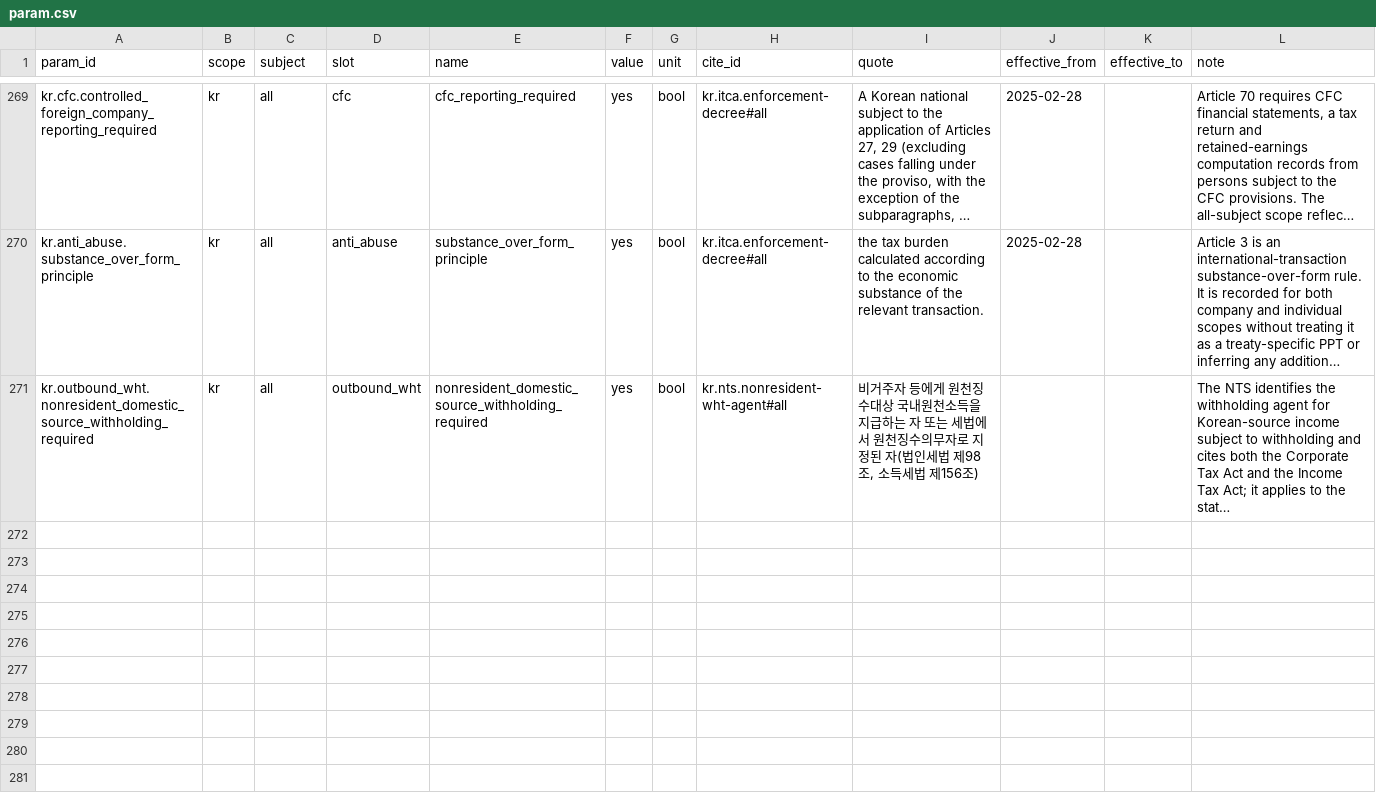
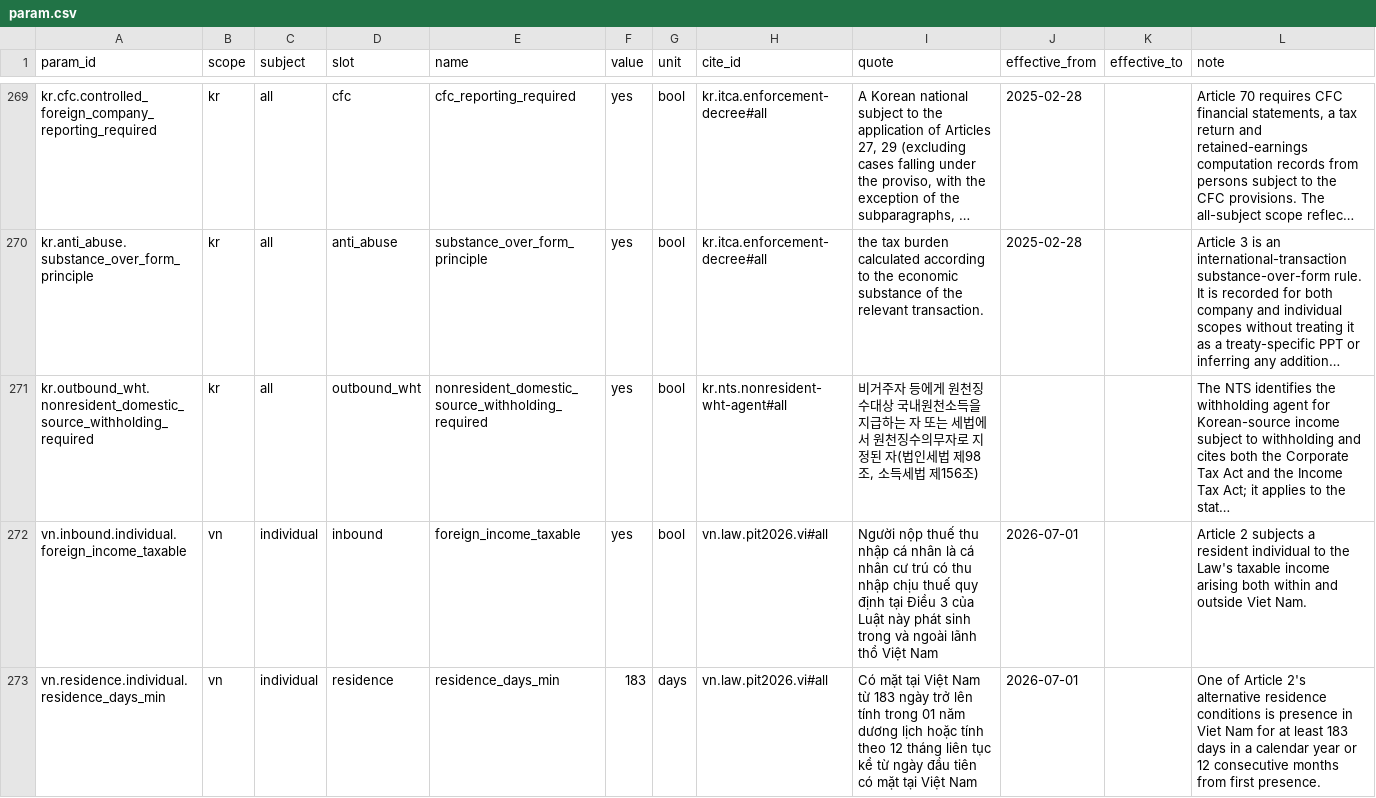
Before and after one commit to ZhihongWu-dev/Asia-Tax-AI-Agent, a CSV file: database/param.csv, drawn as a sheet; only a part is shown, gaps mark what is left out; long unchanged cells end in …; the diff covers the shown part only; the diff names each change by its address in the sheet, - before the commit and + after, or states it on an @@ line.

```diff
--- a/database/param.csv
+++ b/database/param.csv
+row 272: vn.inbound.individual.foreign_income_taxable | vn | individual | inbound | foreign_income_taxable | yes | bool | vn.law.pit2026.vi#all | Người nộp thuế thu nhập cá nhân là cá nhân cư trú có thu nhập chịu thuế quy định tại Điều 3 của Luật này phát sinh trong và ngoài lãnh thổ Việt Nam | 2026-07-01 |  | Article 2 subjects a resident individual to the Law's taxable income arising both within and outside Viet Nam.
+row 273: vn.residence.individual.residence_days_min | vn | individual | residence | residence_days_min | 183 | days | vn.law.pit2026.vi#all | Có mặt tại Việt Nam từ 183 ngày trở lên tính trong 01 năm dương lịch hoặc tính theo 12 tháng liên tục kể từ ngày đầu tiên có mặt tại Việt Nam | 2026-07-01 |  | One of Article 2's alternative residence conditions is presence in Viet Nam for at least 183 days in a calendar year or 12 consecutive months from first presence.
```
Also changed, not shown: 2 added rows elsewhere in this file, database/doc.csv, 4 other files.
